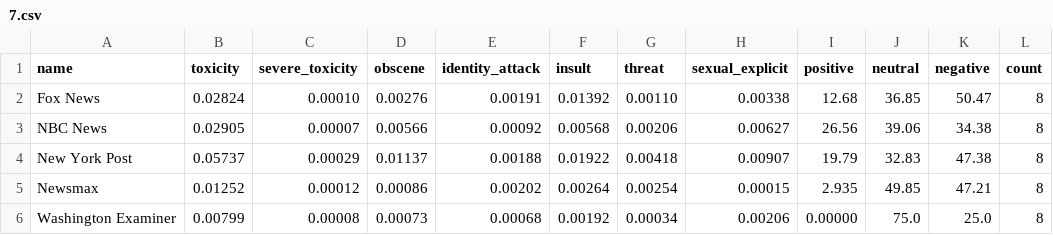
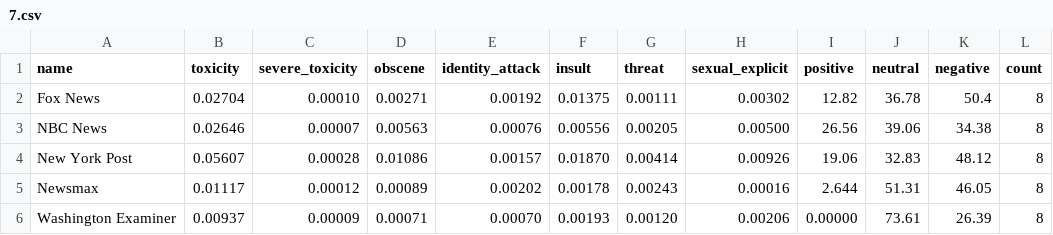
Before and after one commit to dcferreira/toxic-news, a CSV file: averages/7.csv, drawn as a sheet.

```diff
--- a/averages/7.csv
+++ b/averages/7.csv
@@ -1,6 +1,6 @@
 name,toxicity,severe_toxicity,obscene,identity_attack,insult,threat,sexual_explicit,positive,neutral,negative,count
-Fox News,0.02824,0.00010,0.00276,0.00191,0.01392,0.00110,0.00338,12.68,36.85,50.47,8
-NBC News,0.02905,0.00007,0.00566,0.00092,0.00568,0.00206,0.00627,26.56,39.06,34.38,8
-New York Post,0.05737,0.00029,0.01137,0.00188,0.01922,0.00418,0.00907,19.79,32.83,47.38,8
-Newsmax,0.01252,0.00012,0.00086,0.00202,0.00264,0.00254,0.00015,2.935,49.85,47.21,8
-Washington Examiner,0.00799,0.00008,0.00073,0.00068,0.00192,0.00034,0.00206,0.00000,75.0,25.0,8
+Fox News,0.02704,0.00010,0.00271,0.00192,0.01375,0.00111,0.00302,12.82,36.78,50.4,8
+NBC News,0.02646,0.00007,0.00563,0.00076,0.00556,0.00205,0.00500,26.56,39.06,34.38,8
+New York Post,0.05607,0.00028,0.01086,0.00157,0.01870,0.00414,0.00926,19.06,32.83,48.12,8
+Newsmax,0.01117,0.00012,0.00089,0.00202,0.00178,0.00243,0.00016,2.644,51.31,46.05,8
+Washington Examiner,0.00937,0.00009,0.00071,0.00070,0.00193,0.00120,0.00206,0.00000,73.61,26.39,8
```
Also changed, not shown: averages/all.csv, daily/2026/10/05.csv.
